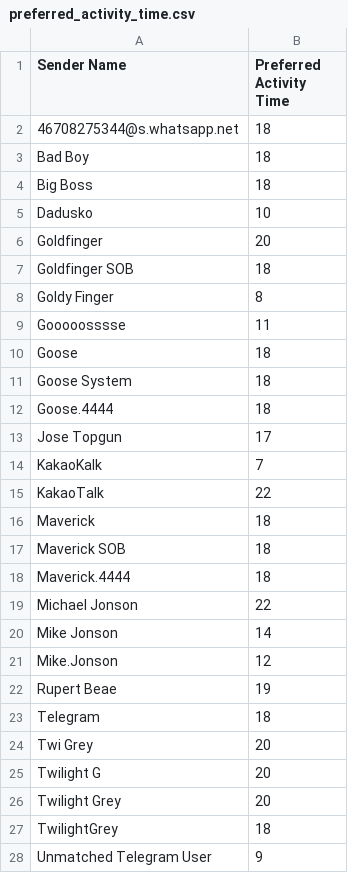
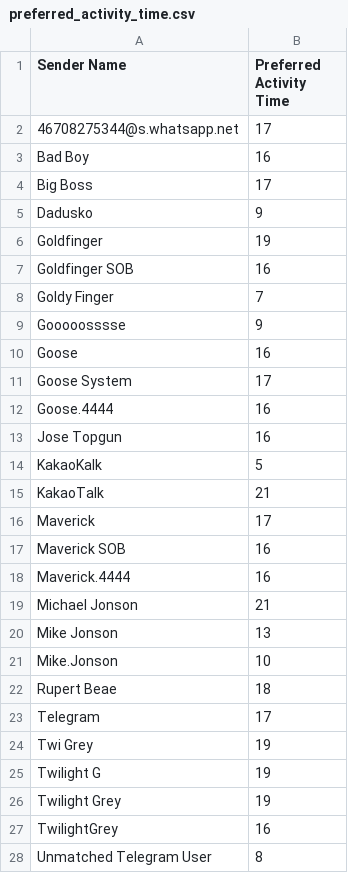
Before and after one commit to QuentinStickler/sachverst-ndiger, a CSV file: Aufgabe 2/preferred_activity_time.csv, drawn as a sheet; only a part is shown; the diff covers the shown part only.

Commit message:
fixed UTC issue in preferred activity time

```diff
--- a/Aufgabe 2/preferred_activity_time.csv
+++ b/Aufgabe 2/preferred_activity_time.csv
@@ -1,28 +1,28 @@
 Sender Name,Preferred Activity Time
-46708275344@s.whatsapp.net,18
-Bad Boy,18
-Big Boss,18
-Dadusko,10
-Goldfinger,20
-Goldfinger SOB,18
-Goldy Finger,8
-Gooooosssse,11
-Goose,18
-Goose System,18
-Goose.4444,18
-Jose Topgun,17
-KakaoKalk,7
-KakaoTalk,22
-Maverick,18
-Maverick SOB,18
-Maverick.4444,18
-Michael Jonson,22
-Mike Jonson,14
-Mike.Jonson,12
-Rupert Beae,19
-Telegram,18
-Twi Grey,20
-Twilight G,20
-Twilight Grey,20
-TwilightGrey,18
-Unmatched Telegram User,9
+46708275344@s.whatsapp.net,17
+Bad Boy,16
+Big Boss,17
+Dadusko,9
+Goldfinger,19
+Goldfinger SOB,16
+Goldy Finger,7
+Gooooosssse,9
+Goose,16
+Goose System,17
+Goose.4444,16
+Jose Topgun,16
+KakaoKalk,5
+KakaoTalk,21
+Maverick,17
+Maverick SOB,16
+Maverick.4444,16
+Michael Jonson,21
+Mike Jonson,13
+Mike.Jonson,10
+Rupert Beae,18
+Telegram,17
+Twi Grey,19
+Twilight G,19
+Twilight Grey,19
+TwilightGrey,16
+Unmatched Telegram User,8
```
Also changed, not shown: 5 edited cells elsewhere in this file, 1 other file.
